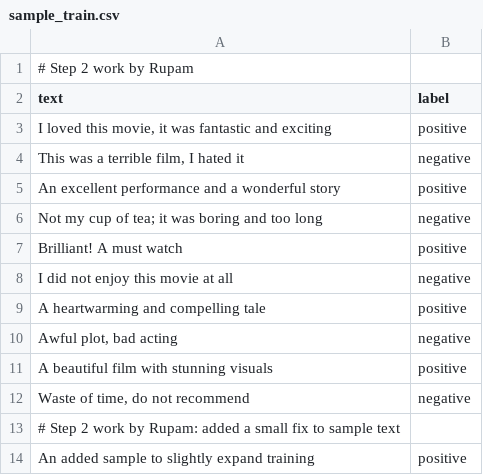
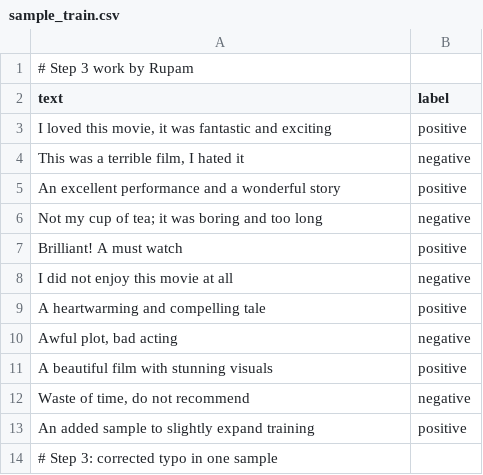
Before and after one commit to RupamGanguly46/Practice3Nov, a CSV file: backend/data/sample_train.csv, drawn as a sheet.

Commit message:
Rupam Ganguly: updated backend\data\sample_train.csv

```diff
--- a/backend/data/sample_train.csv
+++ b/backend/data/sample_train.csv
@@ -1,2 +1,2 @@
-# Step 2 work by Rupam
+# Step 3 work by Rupam
 text,label
@@ -12,3 +12,3 @@ text,label
 "Waste of time, do not recommend",negative
-# Step 2 work by Rupam: added a small fix to sample text
 "An added sample to slightly expand training",positive
+# Step 3: corrected typo in one sample
```
